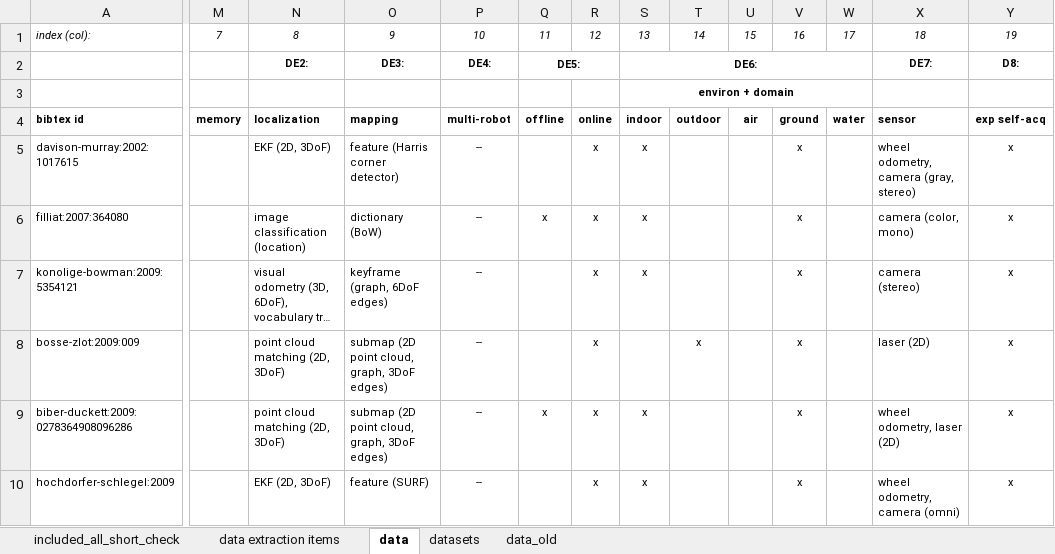
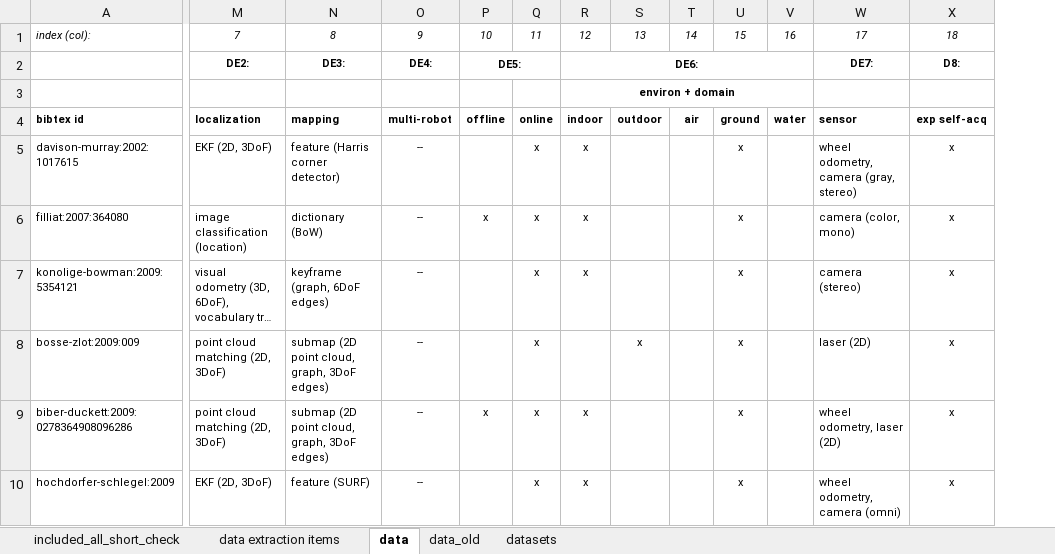
Before and after one commit to sousarbarb/slr-ltlm-mr, an Excel workbook: data/methodology/data-extraction/data_article.xlsx, sheet data, drawn as a sheet; only a part is shown, gaps mark what is left out; long unchanged cells end in …; values as stored, in another font and other column widths than the file's, no borders; table styles not drawn; removed rows and columns are numbered as before the commit, all else as after; the diff covers the shown part only; the diff names each change by its address in the sheet, - before the commit and + after, or states it on an @@ line.

Commit message:
Minor fixes in data extraction data

```diff
--- a/data/methodology/data-extraction/data_article.xlsx (sheet data)
+++ b/data/methodology/data-extraction/data_article.xlsx (sheet data)
@@ sheet tab order changed: included_all_short_check | data extraction items | data | data_old | datasets @@
-column M, rows 1-4: 7 |  |  | memory
-M1: 8
+M1: 7
-N1: 9
+N1: 8
-O1: 10
+O1: 9
-P1: 11
+P1: 10
-Q1: 12
+Q1: 11
-R1: 13
+R1: 12
-S1: 14
+S1: 13
-T1: 15
+T1: 14
-U1: 16
+U1: 15
-V1: 17
+V1: 16
-W1: 18
+W1: 17
-X1: 19
+X1: 18
```
Also changed, not shown: 18 edited cells, cell formats and merged cells elsewhere in this sheet.
